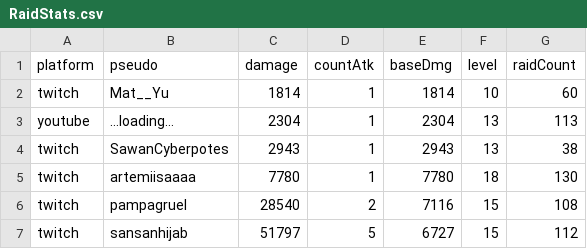
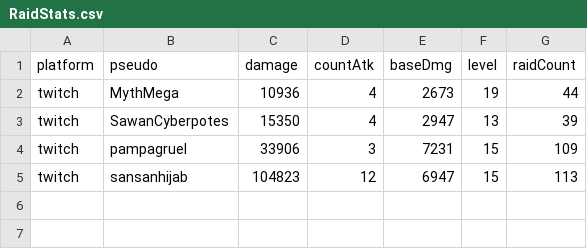
Before and after one commit to MythMega/mythmega.github.io, a CSV file: pokedexLive/assets/data/RaidStats.csv, drawn as a sheet.

```diff
--- a/pokedexLive/assets/data/RaidStats.csv
+++ b/pokedexLive/assets/data/RaidStats.csv
@@ -1,7 +1,5 @@
 platform;pseudo;damage;countAtk;baseDmg;level;raidCount
-twitch;Mat__Yu;1814;1;1814;10;60
-youtube;…loading…;2304;1;2304;13;113
-twitch;SawanCyberpotes;2943;1;2943;13;38
-twitch;artemiisaaaa;7780;1;7780;18;130
-twitch;pampagruel;28540;2;7116;15;108
-twitch;sansanhijab;51797;5;6727;15;112
+twitch;MythMega;10936;4;2673;19;44
+twitch;SawanCyberpotes;15350;4;2947;13;39
+twitch;pampagruel;33906;3;7231;15;109
+twitch;sansanhijab;104823;12;6947;15;113
```
Also changed, not shown: 9 other files.
